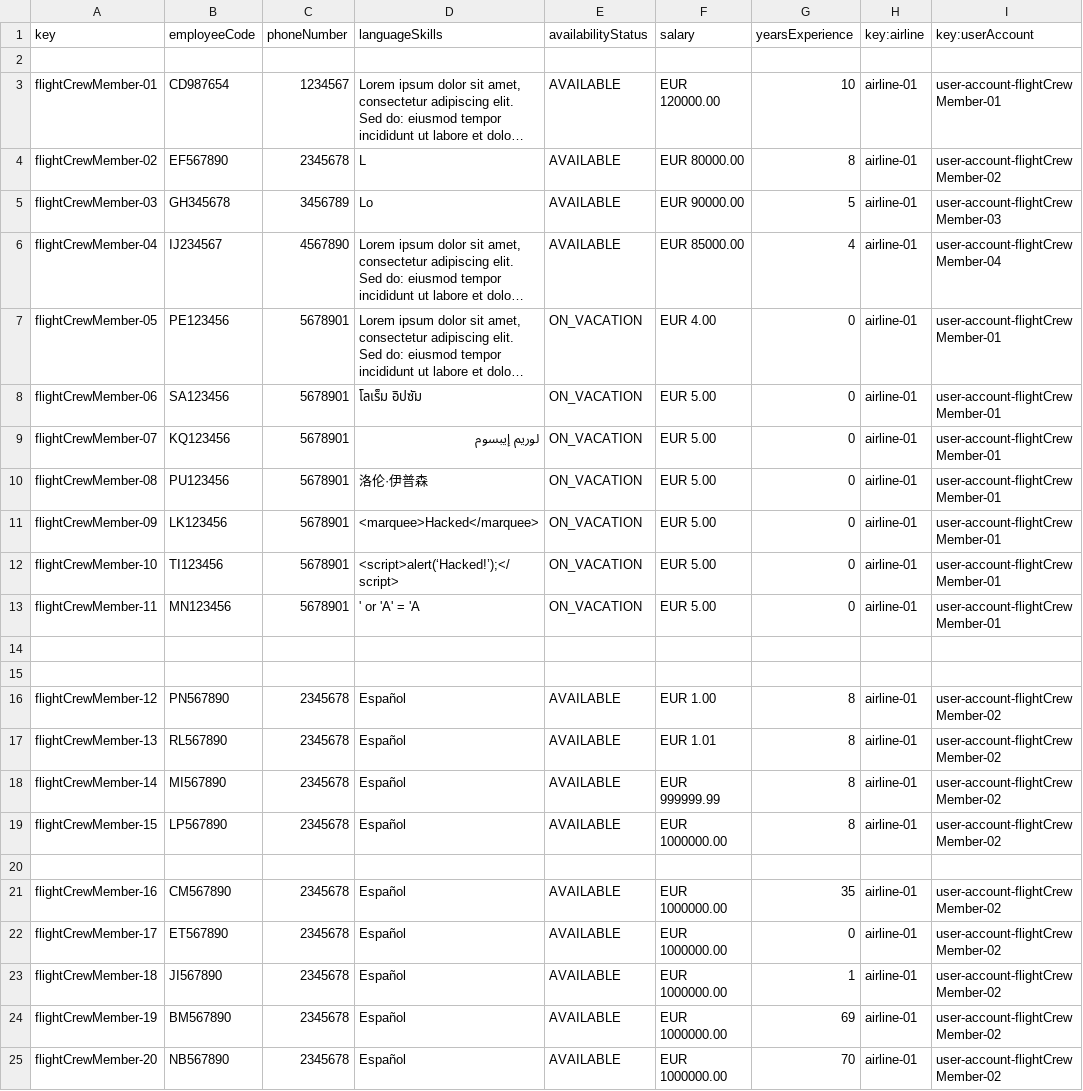
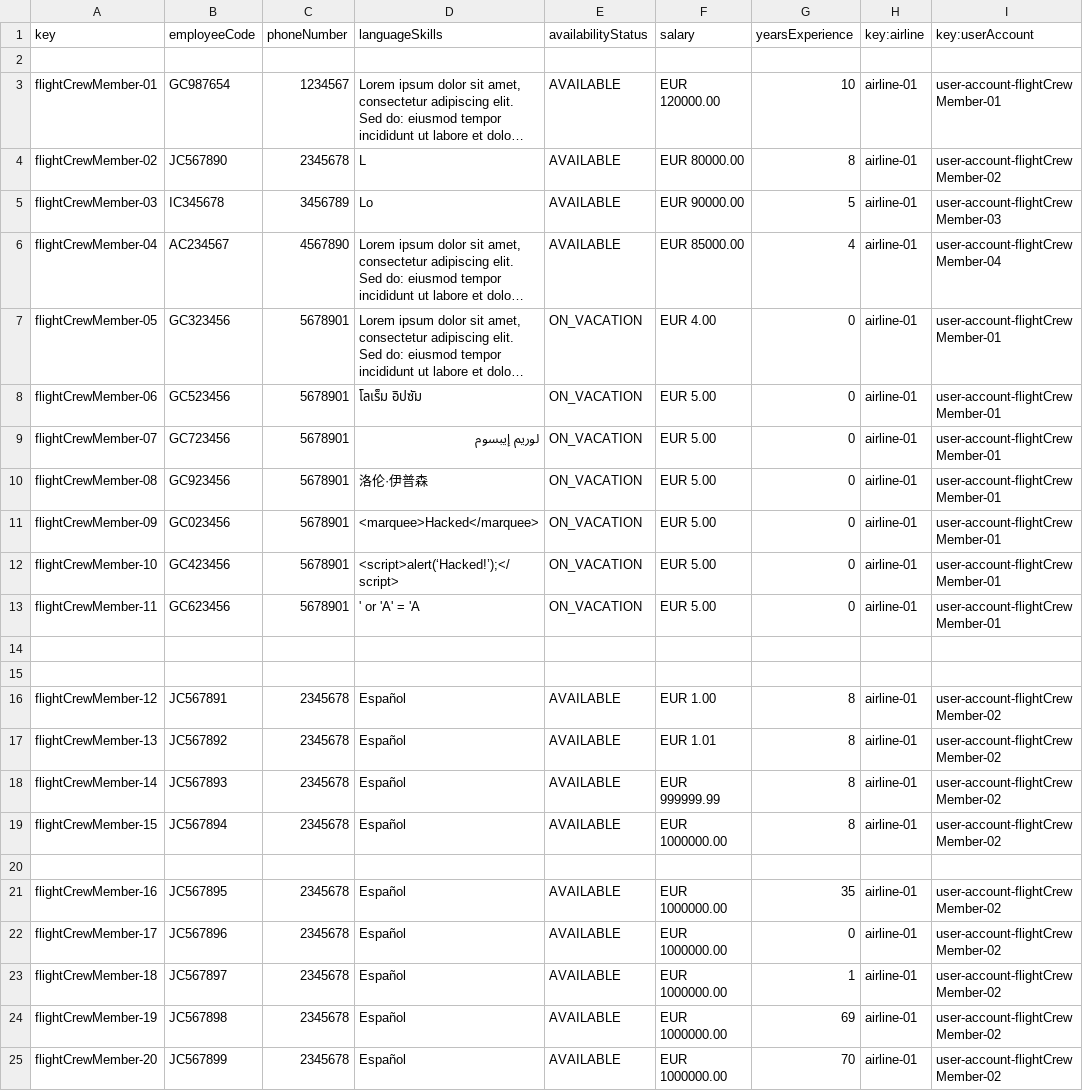
Before and after one commit to DP2-C1-060/Acme-ANS-C2, a CSV file: src/main/resources/WEB-INF/data/sample/FlightCrewMember.csv, drawn as a sheet; long unchanged cells end in …; the diff names each change by its address in the sheet, - before the commit and + after, or states it on an @@ line.

```diff
--- a/src/main/resources/WEB-INF/data/sample/FlightCrewMember.csv
+++ b/src/main/resources/WEB-INF/data/sample/FlightCrewMember.csv
-B3 (employeeCode): CD987654
+B3 (employeeCode): GC987654
-B4 (employeeCode): EF567890
+B4 (employeeCode): JC567890
-B5 (employeeCode): GH345678
+B5 (employeeCode): IC345678
-B6 (employeeCode): IJ234567
+B6 (employeeCode): AC234567
-B7 (employeeCode): PE123456
+B7 (employeeCode): GC323456
-B8 (employeeCode): SA123456
+B8 (employeeCode): GC523456
-B9 (employeeCode): KQ123456
+B9 (employeeCode): GC723456
-B10 (employeeCode): PU123456
+B10 (employeeCode): GC923456
-B11 (employeeCode): LK123456
+B11 (employeeCode): GC023456
-B12 (employeeCode): TI123456
+B12 (employeeCode): GC423456
-B13 (employeeCode): MN123456
+B13 (employeeCode): GC623456
-B16 (employeeCode): PN567890
+B16 (employeeCode): JC567891
-B17 (employeeCode): RL567890
+B17 (employeeCode): JC567892
-B18 (employeeCode): MI567890
+B18 (employeeCode): JC567893
-B19 (employeeCode): LP567890
+B19 (employeeCode): JC567894
-B21 (employeeCode): CM567890
+B21 (employeeCode): JC567895
-B22 (employeeCode): ET567890
+B22 (employeeCode): JC567896
-B23 (employeeCode): JI567890
+B23 (employeeCode): JC567897
-B24 (employeeCode): BM567890
+B24 (employeeCode): JC567898
-B25 (employeeCode): NB567890
+B25 (employeeCode): JC567899
```
Also changed, not shown: src/main/resources/WEB-INF/data/sample/leg.csv, src/main/resources/WEB-INF/data/sample/service.csv, 11 other files.
